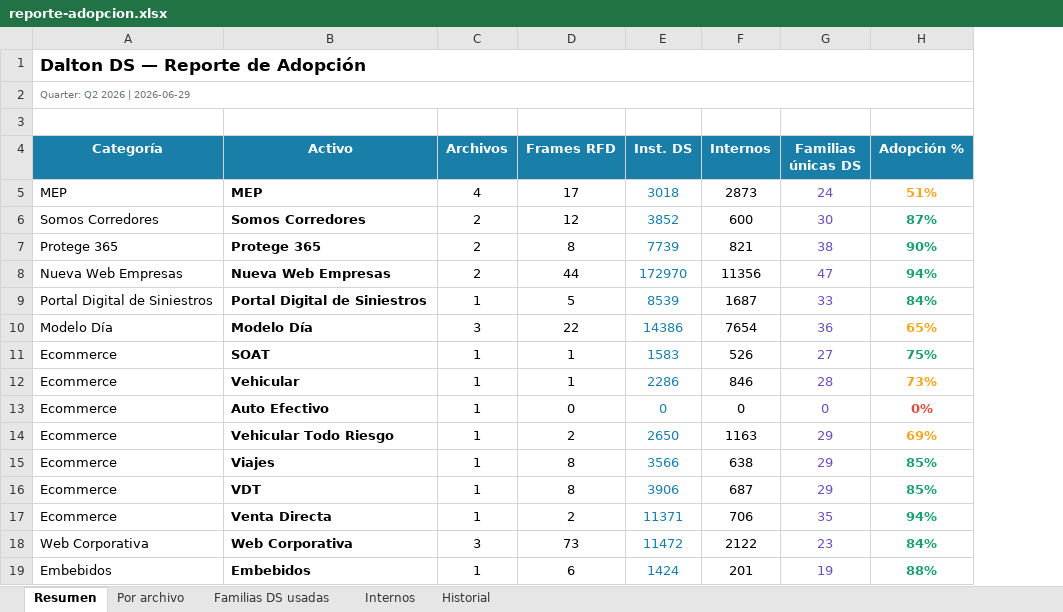
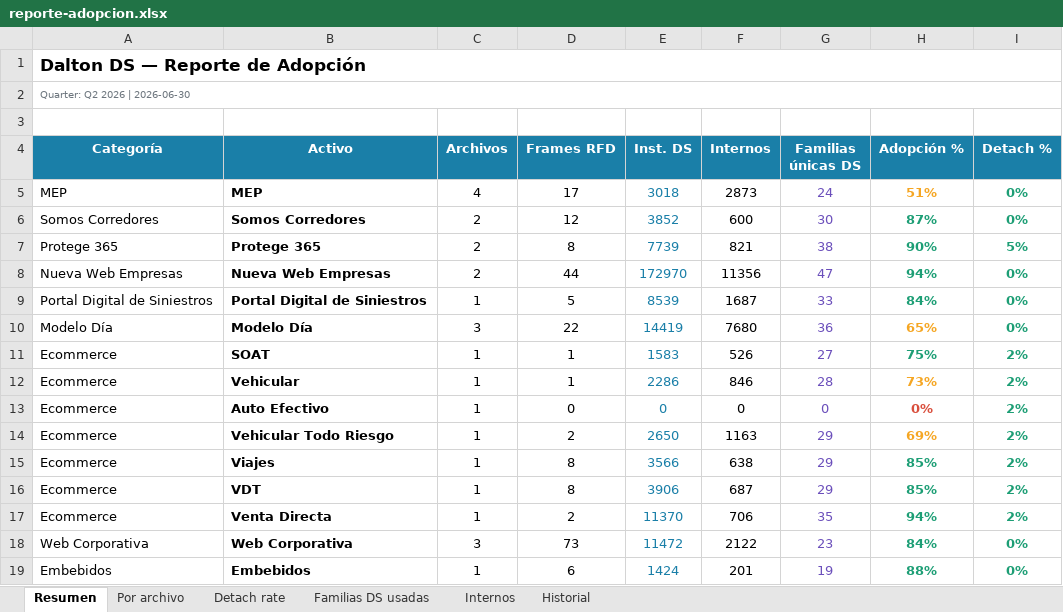
Before and after one commit to Lichadri/dalton-adoption-dashboard, an Excel workbook: docs/reporte-adopcion.xlsx, sheet Resumen, drawn as a sheet; values as stored, in another font and other column widths than the file's, no borders; the diff names each change by its address in the sheet, - before the commit and + after, or states it on an @@ line.

```diff
--- a/docs/reporte-adopcion.xlsx (sheet Resumen)
+++ b/docs/reporte-adopcion.xlsx (sheet Resumen)
+sheet tab: Detach rate
+column I (Detach %), rows 5-19: 0% | 0% | 5% | 0% | 0% | 0% | 2% | 2% | 2% | 2% | 2% | 2% | 2% | 0% | 0%
-A2 (Categoría): Quarter: Q2 2026 | 2026-06-29
+A2 (Categoría): Quarter: Q2 2026 | 2026-06-30
-E10 (Inst. DS): 14386
+E10 (Inst. DS): 14419
-F10 (Internos): 7654
+F10 (Internos): 7680
-E17 (Inst. DS): 11371
+E17 (Inst. DS): 11370
```
Also changed, not shown: sheet Historial, sheet Internos, sheet Familias DS usadas, sheet Por archivo, 2 other files.
